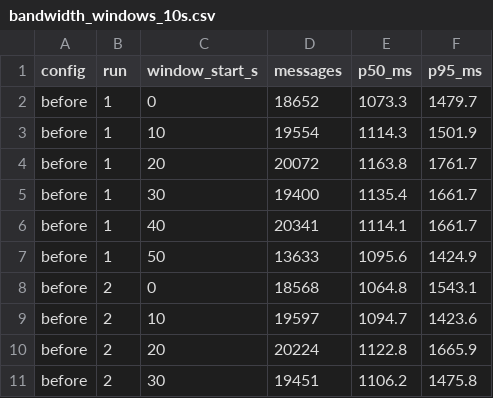
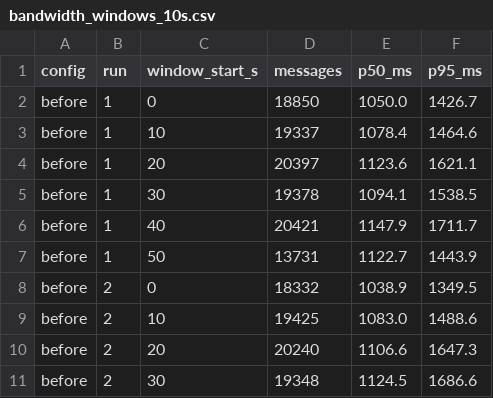
Before and after one commit to blobfish465/LiveRecallSystem, a CSV file: report/data/bandwidth_windows_10s.csv, drawn as a sheet; only a part is shown; the diff covers the shown part only.

```diff
--- a/report/data/bandwidth_windows_10s.csv
+++ b/report/data/bandwidth_windows_10s.csv
@@ -1,11 +1,11 @@
 config,run,window_start_s,messages,p50_ms,p95_ms
-before,1,0,18652,1073.3,1479.7
-before,1,10,19554,1114.3,1501.9
-before,1,20,20072,1163.8,1761.7
-before,1,30,19400,1135.4,1661.7
-before,1,40,20341,1114.1,1661.7
-before,1,50,13633,1095.6,1424.9
-before,2,0,18568,1064.8,1543.1
-before,2,10,19597,1094.7,1423.6
-before,2,20,20224,1122.8,1665.9
-before,2,30,19451,1106.2,1475.8
+before,1,0,18850,1050.0,1426.7
+before,1,10,19337,1078.4,1464.6
+before,1,20,20397,1123.6,1621.1
+before,1,30,19378,1094.1,1538.5
+before,1,40,20421,1147.9,1711.7
+before,1,50,13731,1122.7,1443.9
+before,2,0,18332,1038.9,1349.5
+before,2,10,19425,1083.0,1488.6
+before,2,20,20240,1106.6,1647.3
+before,2,30,19348,1124.5,1686.6
```
Also changed, not shown: 78 edited cells elsewhere in this file, report/data/caption_age_percentiles.csv, report/data/memory_5min_rss_after.csv, 16 other files.
